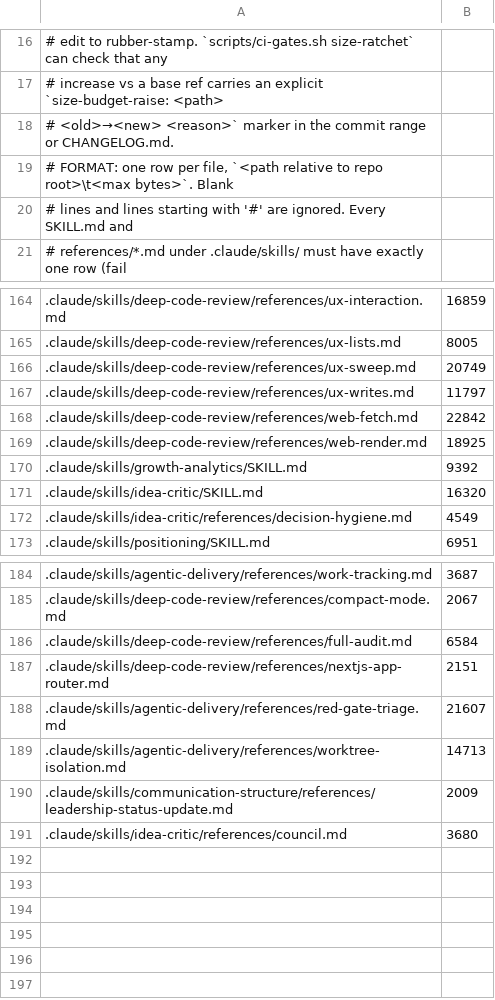
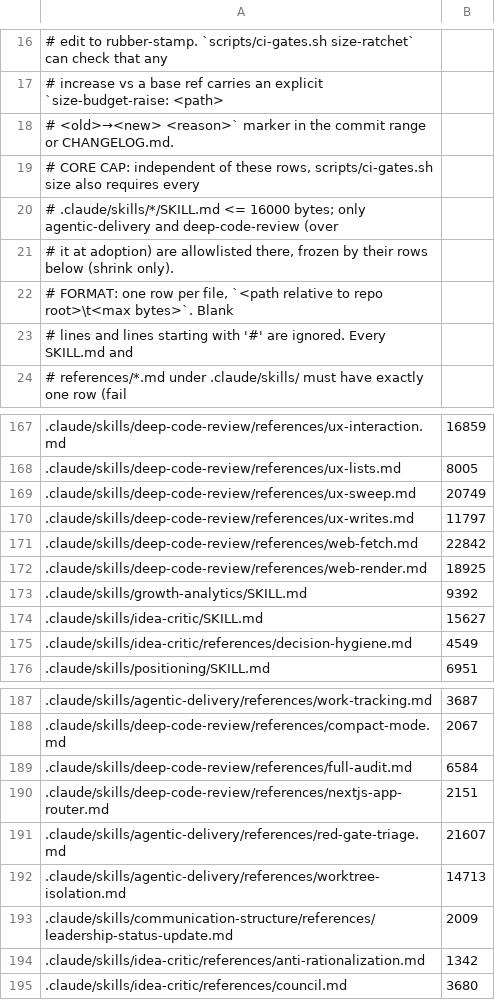
Before and after one commit to andyschwab/deep-code-review, a TSV file: scripts/size-budgets.tsv, drawn as a sheet; only a part is shown, gaps mark what is left out; addresses are those after the commit; the diff names each change by its address in the sheet, - before the commit and + after, or states it on an @@ line.

```diff
--- a/scripts/size-budgets.tsv
+++ b/scripts/size-budgets.tsv
+row 19: # CORE CAP: independent of these rows, scripts/ci-gates.sh size also requires every
+row 20: # .claude/skills/*/SKILL.md <= 16000 bytes; only agentic-delivery and deep-code-review (over
+row 21: # it at adoption) are allowlisted there, frozen by their rows below (shrink only).
-B174: 16320
+B174: 15627
+row 194: .claude/skills/idea-critic/references/anti-rationalization.md | 1342
```
Also changed, not shown: 7 other files.
